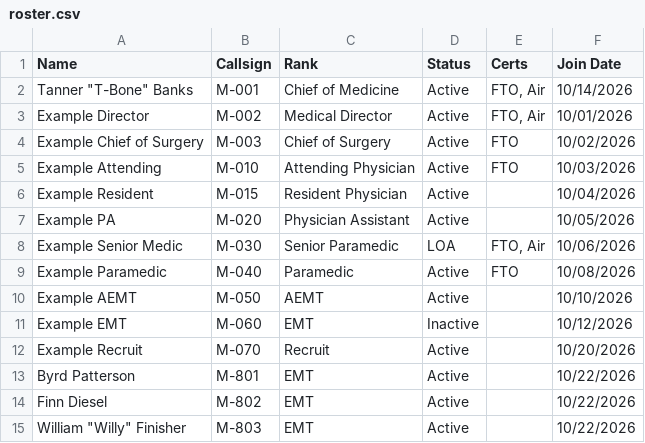
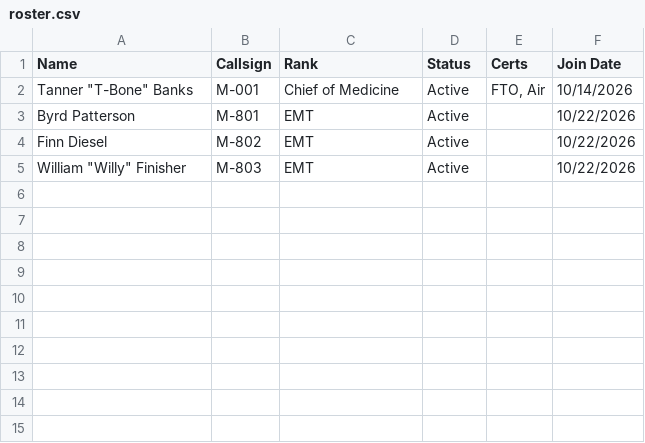
Before and after one commit to SkyIine-RP/safr, a CSV file: data/roster.csv, drawn as a sheet.

```diff
--- a/data/roster.csv
+++ b/data/roster.csv
@@ -2,12 +2,2 @@ Name,Callsign,Rank,Status,Certs,Join Date
 "Tanner ""T-Bone"" Banks",M-001,Chief of Medicine,Active,"FTO, Air",10/14/2026
-Example Director,M-002,Medical Director,Active,"FTO, Air",10/01/2026
-Example Chief of Surgery,M-003,Chief of Surgery,Active,FTO,10/02/2026
-Example Attending,M-010,Attending Physician,Active,FTO,10/03/2026
-Example Resident,M-015,Resident Physician,Active,,10/04/2026
-Example PA,M-020,Physician Assistant,Active,,10/05/2026
-Example Senior Medic,M-030,Senior Paramedic,LOA,"FTO, Air",10/06/2026
-Example Paramedic,M-040,Paramedic,Active,FTO,10/08/2026
-Example AEMT,M-050,AEMT,Active,,10/10/2026
-Example EMT,M-060,EMT,Inactive,,10/12/2026
-Example Recruit,M-070,Recruit,Active,,10/20/2026
 Byrd Patterson,M-801,EMT,Active,,10/22/2026
```
